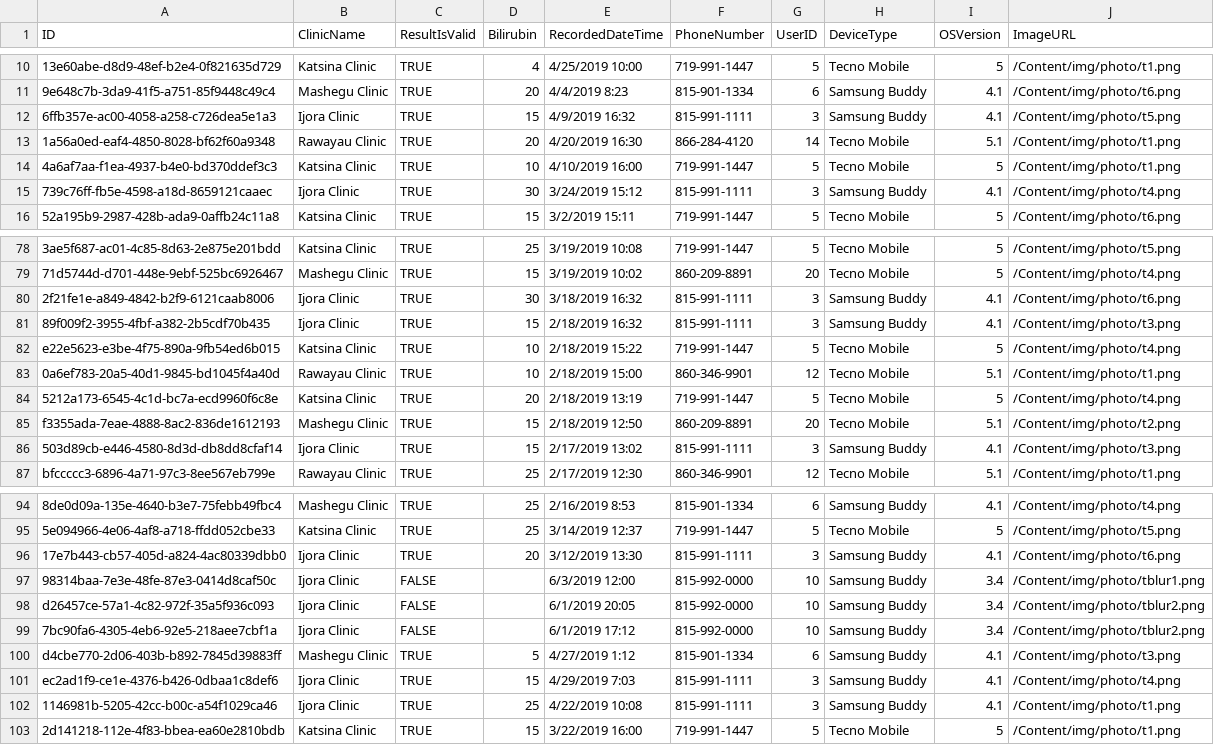
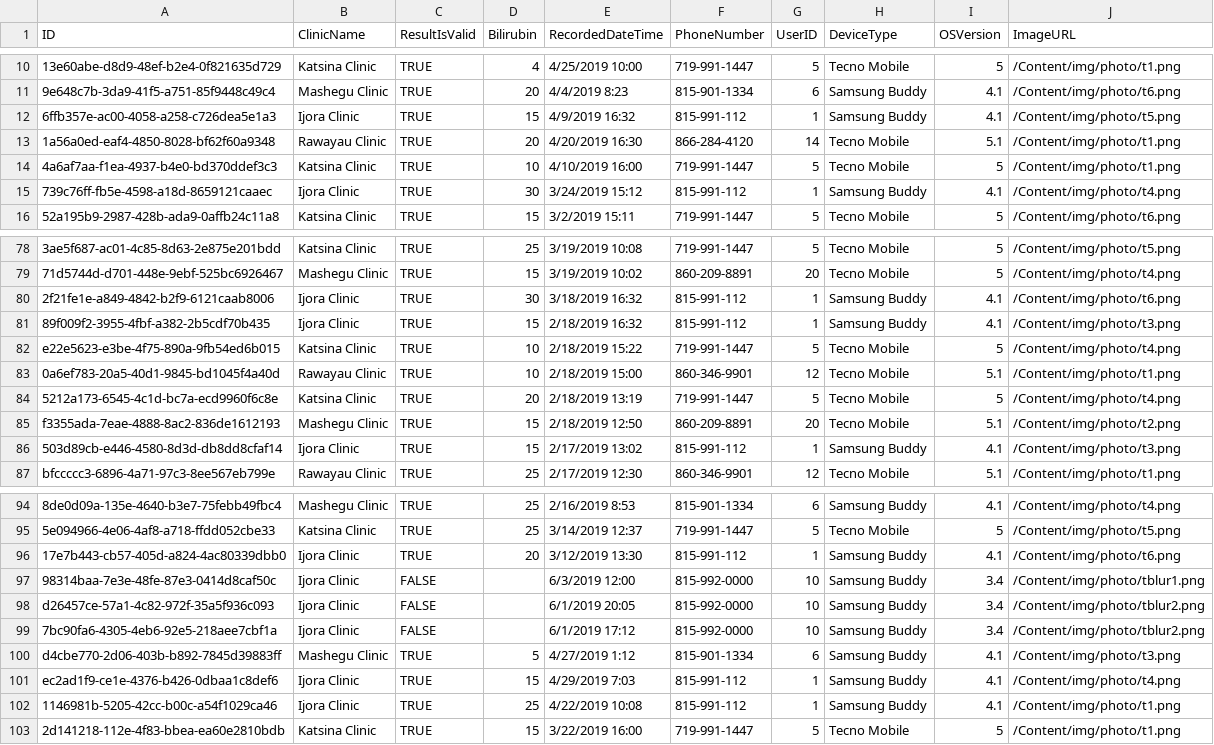
Before and after one commit to FangJennyYuan/GreenMuttFriends, a CSV file: WebApplication1/App_Data/photo_data.csv, drawn as a sheet; only a part is shown, gaps mark what is left out; the diff covers the shown part only; the diff names each change by its address in the sheet, - before the commit and + after, or states it on an @@ line.

```diff
--- a/WebApplication1/App_Data/photo_data.csv
+++ b/WebApplication1/App_Data/photo_data.csv
-F12 (PhoneNumber): 815-991-1111
+F12 (PhoneNumber): 815-991-112
-G12 (UserID): 3
+G12 (UserID): 1
-F15 (PhoneNumber): 815-991-1111
+F15 (PhoneNumber): 815-991-112
-G15 (UserID): 3
+G15 (UserID): 1
-F80:F81 (PhoneNumber): 815-991-1111
+F80:F81 (PhoneNumber): 815-991-112
-G80:G81 (UserID): 3
+G80:G81 (UserID): 1
-F86 (PhoneNumber): 815-991-1111
+F86 (PhoneNumber): 815-991-112
-G86 (UserID): 3
+G86 (UserID): 1
-F96 (PhoneNumber): 815-991-1111
+F96 (PhoneNumber): 815-991-112
-G96 (UserID): 3
+G96 (UserID): 1
-F101:F102 (PhoneNumber): 815-991-1111
+F101:F102 (PhoneNumber): 815-991-112
-G101:G102 (UserID): 3
+G101:G102 (UserID): 1
```
Also changed, not shown: 14 edited cells elsewhere in this file, WebApplication1/App_Data/UserData.csv, 1 other file.
